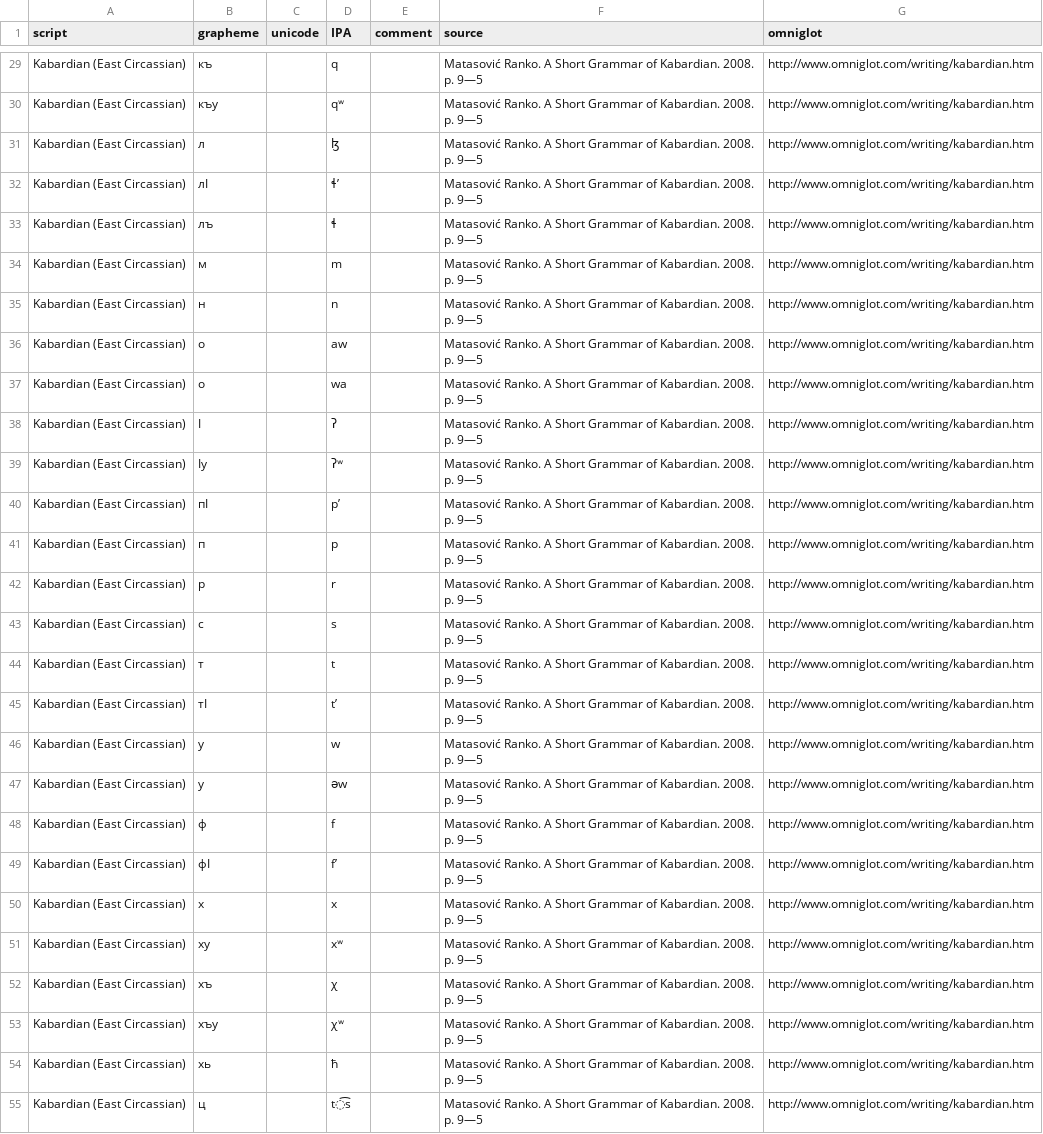
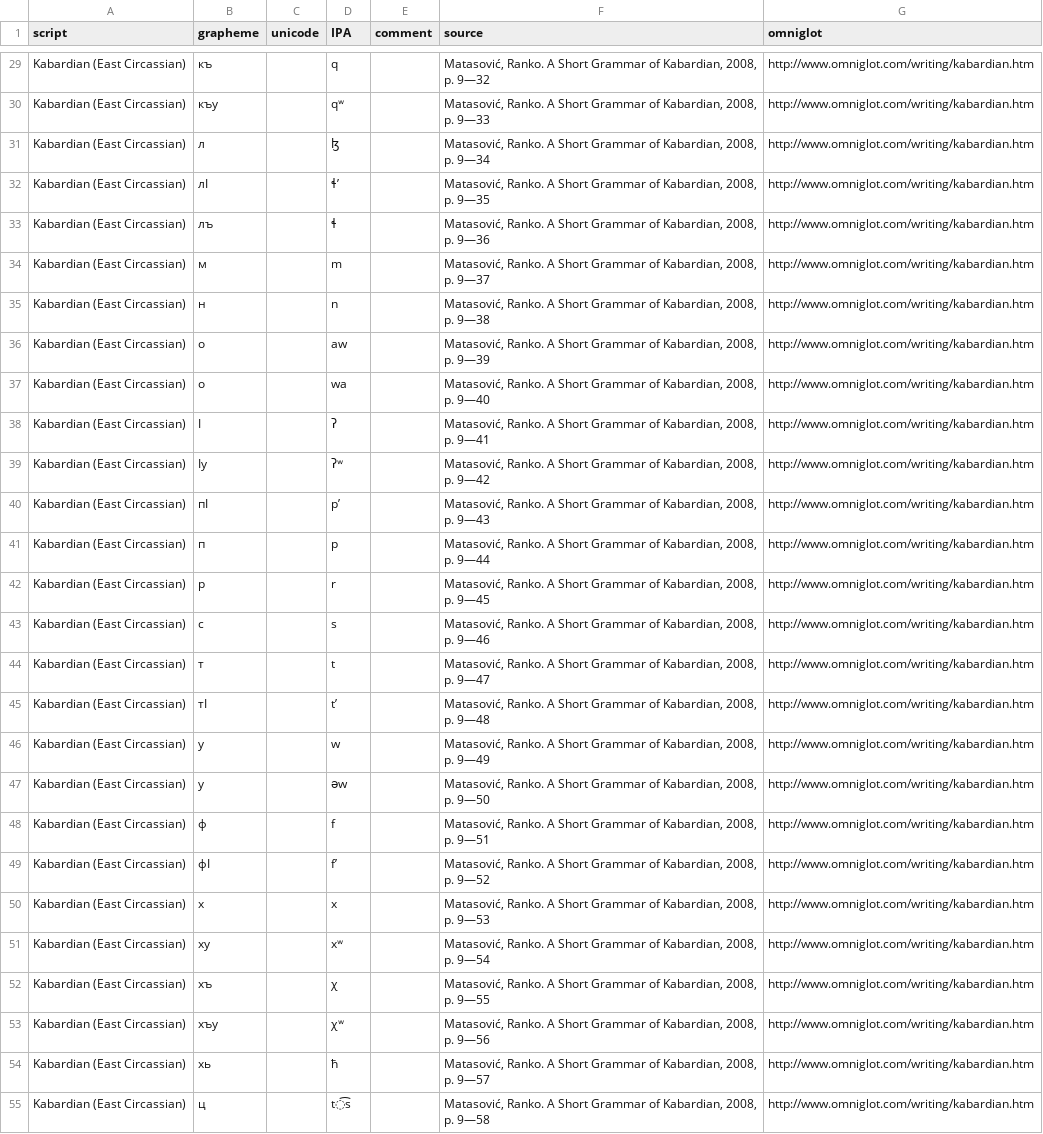
Before and after one commit to ansorox/wwsd-cyrillic-caucasus, a CSV file: kbd.csv, drawn as a sheet; only a part is shown, gaps mark what is left out; the diff covers the shown part only; the diff names each change by its address in the sheet, - before the commit and + after, or states it on an @@ line.

```diff
--- a/kbd.csv
+++ b/kbd.csv
-D1: IPA
+D1: ӏPA
-F29 (source): Matasović Ranko. A Short Grammar of Kabardian. 2008. p. 9—5
+F29 (source): Matasović, Ranko. A Short Grammar of Kabardian, 2008, p. 9—32
-F30 (source): Matasović Ranko. A Short Grammar of Kabardian. 2008. p. 9—5
+F30 (source): Matasović, Ranko. A Short Grammar of Kabardian, 2008, p. 9—33
-F31 (source): Matasović Ranko. A Short Grammar of Kabardian. 2008. p. 9—5
+F31 (source): Matasović, Ranko. A Short Grammar of Kabardian, 2008, p. 9—34
-F32 (source): Matasović Ranko. A Short Grammar of Kabardian. 2008. p. 9—5
+F32 (source): Matasović, Ranko. A Short Grammar of Kabardian, 2008, p. 9—35
-F33 (source): Matasović Ranko. A Short Grammar of Kabardian. 2008. p. 9—5
+F33 (source): Matasović, Ranko. A Short Grammar of Kabardian, 2008, p. 9—36
-F34 (source): Matasović Ranko. A Short Grammar of Kabardian. 2008. p. 9—5
+F34 (source): Matasović, Ranko. A Short Grammar of Kabardian, 2008, p. 9—37
-F35 (source): Matasović Ranko. A Short Grammar of Kabardian. 2008. p. 9—5
+F35 (source): Matasović, Ranko. A Short Grammar of Kabardian, 2008, p. 9—38
-F36 (source): Matasović Ranko. A Short Grammar of Kabardian. 2008. p. 9—5
+F36 (source): Matasović, Ranko. A Short Grammar of Kabardian, 2008, p. 9—39
-F37 (source): Matasović Ranko. A Short Grammar of Kabardian. 2008. p. 9—5
+F37 (source): Matasović, Ranko. A Short Grammar of Kabardian, 2008, p. 9—40
-F38 (source): Matasović Ranko. A Short Grammar of Kabardian. 2008. p. 9—5
+F38 (source): Matasović, Ranko. A Short Grammar of Kabardian, 2008, p. 9—41
-F39 (source): Matasović Ranko. A Short Grammar of Kabardian. 2008. p. 9—5
+F39 (source): Matasović, Ranko. A Short Grammar of Kabardian, 2008, p. 9—42
-F40 (source): Matasović Ranko. A Short Grammar of Kabardian. 2008. p. 9—5
+F40 (source): Matasović, Ranko. A Short Grammar of Kabardian, 2008, p. 9—43
-F41 (source): Matasović Ranko. A Short Grammar of Kabardian. 2008. p. 9—5
+F41 (source): Matasović, Ranko. A Short Grammar of Kabardian, 2008, p. 9—44
-F42 (source): Matasović Ranko. A Short Grammar of Kabardian. 2008. p. 9—5
+F42 (source): Matasović, Ranko. A Short Grammar of Kabardian, 2008, p. 9—45
-F43 (source): Matasović Ranko. A Short Grammar of Kabardian. 2008. p. 9—5
+F43 (source): Matasović, Ranko. A Short Grammar of Kabardian, 2008, p. 9—46
-F44 (source): Matasović Ranko. A Short Grammar of Kabardian. 2008. p. 9—5
+F44 (source): Matasović, Ranko. A Short Grammar of Kabardian, 2008, p. 9—47
-F45 (source): Matasović Ranko. A Short Grammar of Kabardian. 2008. p. 9—5
+F45 (source): Matasović, Ranko. A Short Grammar of Kabardian, 2008, p. 9—48
-F46 (source): Matasović Ranko. A Short Grammar of Kabardian. 2008. p. 9—5
+F46 (source): Matasović, Ranko. A Short Grammar of Kabardian, 2008, p. 9—49
-F47 (source): Matasović Ranko. A Short Grammar of Kabardian. 2008. p. 9—5
+F47 (source): Matasović, Ranko. A Short Grammar of Kabardian, 2008, p. 9—50
-F48 (source): Matasović Ranko. A Short Grammar of Kabardian. 2008. p. 9—5
+F48 (source): Matasović, Ranko. A Short Grammar of Kabardian, 2008, p. 9—51
-F49 (source): Matasović Ranko. A Short Grammar of Kabardian. 2008. p. 9—5
+F49 (source): Matasović, Ranko. A Short Grammar of Kabardian, 2008, p. 9—52
-F50 (source): Matasović Ranko. A Short Grammar of Kabardian. 2008. p. 9—5
+F50 (source): Matasović, Ranko. A Short Grammar of Kabardian, 2008, p. 9—53
-F51 (source): Matasović Ranko. A Short Grammar of Kabardian. 2008. p. 9—5
+F51 (source): Matasović, Ranko. A Short Grammar of Kabardian, 2008, p. 9—54
-F52 (source): Matasović Ranko. A Short Grammar of Kabardian. 2008. p. 9—5
+F52 (source): Matasović, Ranko. A Short Grammar of Kabardian, 2008, p. 9—55
-F53 (source): Matasović Ranko. A Short Grammar of Kabardian. 2008. p. 9—5
+F53 (source): Matasović, Ranko. A Short Grammar of Kabardian, 2008, p. 9—56
-F54 (source): Matasović Ranko. A Short Grammar of Kabardian. 2008. p. 9—5
+F54 (source): Matasović, Ranko. A Short Grammar of Kabardian, 2008, p. 9—57
-F55 (source): Matasović Ranko. A Short Grammar of Kabardian. 2008. p. 9—5
+F55 (source): Matasović, Ranko. A Short Grammar of Kabardian, 2008, p. 9—58
```
Also changed, not shown: 39 edited cells elsewhere in this file, ady.csv, 1 other file.
